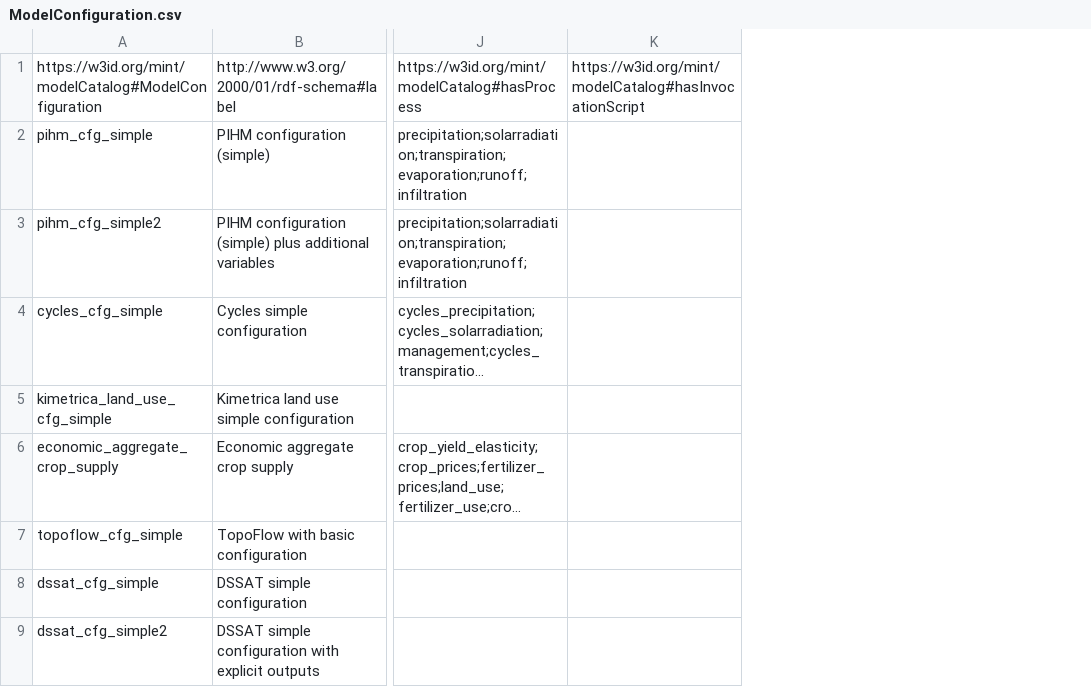
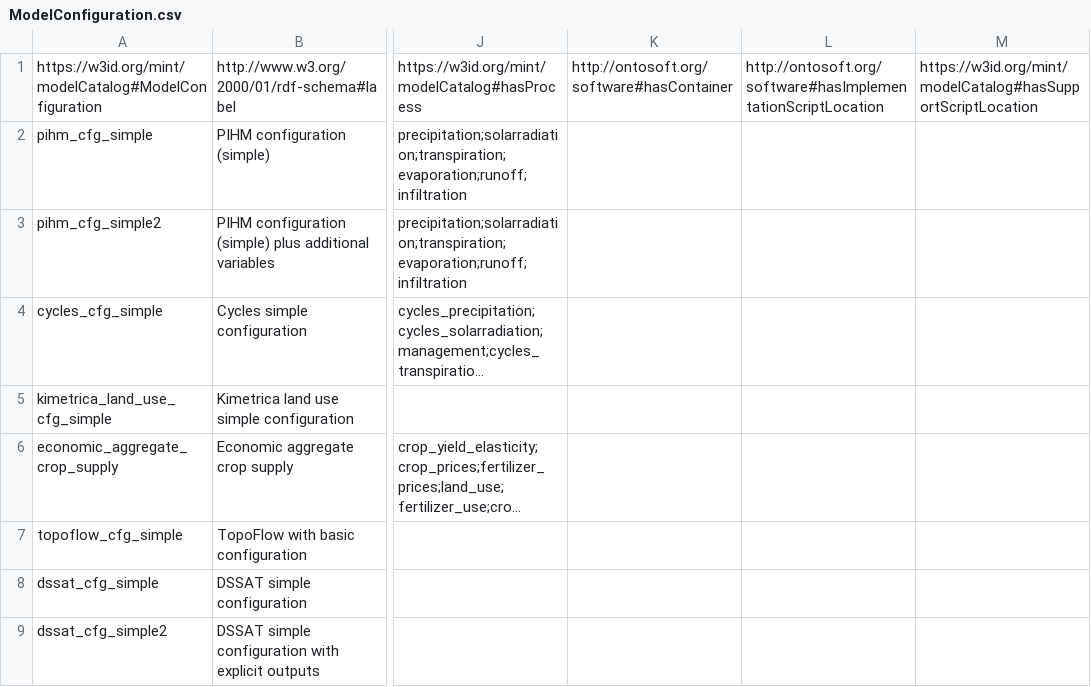
Before and after one commit to mintproject/Mint-ModelCatalog-Ontology, a CSV file: modelCatalog/instances/ModelConfiguration.csv, drawn as a sheet; only a part is shown, gaps mark what is left out; long unchanged cells end in …; removed rows and columns are numbered as before the commit, all else as after; the diff covers the shown part only; the diff names each change by its address in the sheet, - before the commit and + after, or states it on an @@ line.

Commit message:
updates to instances

```diff
--- a/modelCatalog/instances/ModelConfiguration.csv
+++ b/modelCatalog/instances/ModelConfiguration.csv
-column K, row 1: https://w3id.org/mint/modelCatalog#hasInvocationScript
+column K, row 1: http://ontosoft.org/software#hasContainer
+column L, row 1: http://ontosoft.org/software#hasImplementationScriptLocation
+column M, row 1: https://w3id.org/mint/modelCatalog#hasSupportScriptLocation
```
Also changed, not shown: 5 added rows and 1 edited cell elsewhere in this file, modelCatalog/instances/ModelVersion.csv, transformationCatalog/instances/SoftwareScript.csv, 1 other file.
